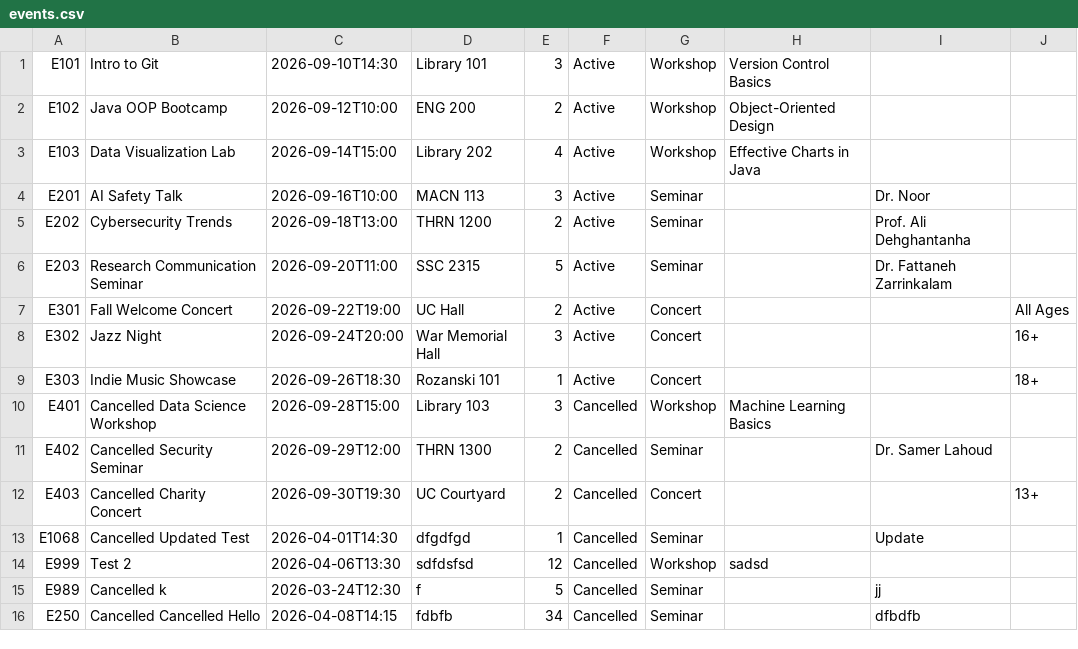
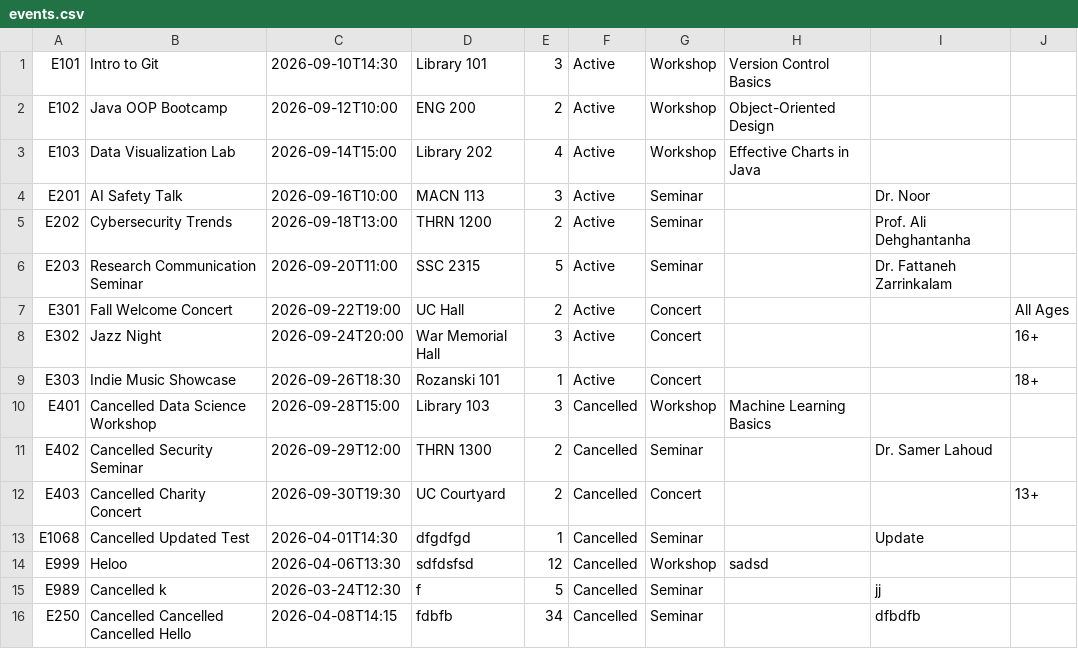
Before and after one commit to hanichy/ENGG1420_Project_Grp22_GitRepo, a CSV file: events.csv, drawn as a sheet.

```diff
--- a/events.csv
+++ b/events.csv
@@ -13,4 +13,4 @@ E403,Cancelled Charity Concert,2026-09-30T19:30,UC Courtyard,2,Cancelled,Concert
 E1068,Cancelled Updated Test,2026-04-01T14:30,dfgdfgd,1,Cancelled,Seminar,,Update,
-E999,Test 2,2026-04-06T13:30,sdfdsfsd,12,Cancelled,Workshop,sadsd,,
+E999,Heloo,2026-04-06T13:30,sdfdsfsd,12,Cancelled,Workshop,sadsd,,
 E989,Cancelled k,2026-03-24T12:30,f,5,Cancelled,Seminar,,jj,
-E250,Cancelled Cancelled Hello,2026-04-08T14:15,fdbfb,34,Cancelled,Seminar,,dfbdfb,
+E250,Cancelled Cancelled Cancelled Hello,2026-04-08T14:15,fdbfb,34,Cancelled,Seminar,,dfbdfb,
```
Also changed, not shown: 7 other files.
